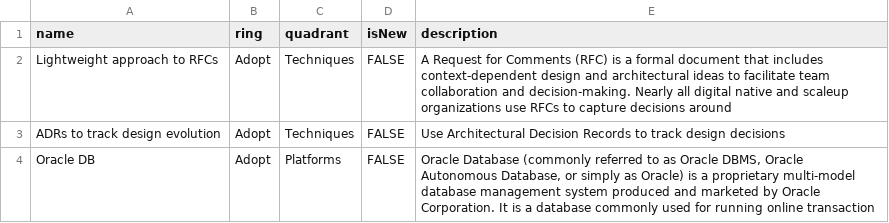
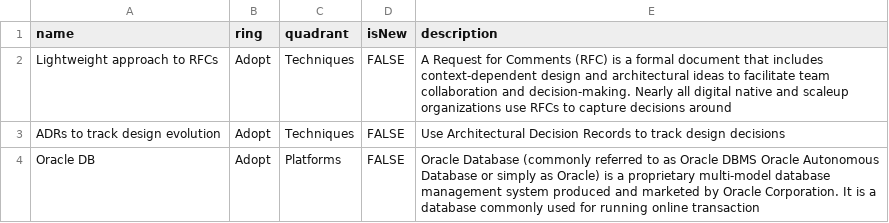
Before and after one commit to cno-enterprise-services/es-tech-radar, a CSV file: es-tech-radar.csv, drawn as a sheet.

Commit message:
Update es-tech-radar.csv

```diff
--- a/es-tech-radar.csv
+++ b/es-tech-radar.csv
@@ -3,2 +3,2 @@ Lightweight approach to RFCs,	Adopt,	Techniques,	FALSE, A Request for Comments (
 ADRs to track design evolution,	Adopt,	Techniques,	FALSE, Use Architectural Decision Records to track design decisions
-Oracle DB,	Adopt,	Platforms,	FALSE, "Oracle Database (commonly referred to as Oracle DBMS, Oracle Autonomous Database, or simply as Oracle) is a proprietary multi-model database management system produced and marketed by Oracle Corporation. It is a database commonly used for running online transaction "
+Oracle DB,	Adopt,	Platforms,	FALSE, Oracle Database (commonly referred to as Oracle DBMS Oracle Autonomous Database or simply as Oracle) is a proprietary multi-model database management system produced and marketed by Oracle Corporation. It is a database commonly used for running online transaction
```
